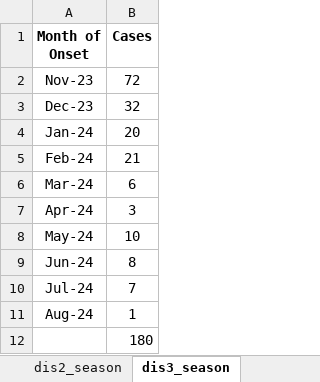
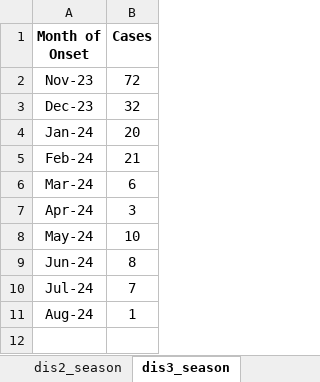
Before and after one commit to vrnv1v2/DH-307-R-and-D-Project, an Excel workbook: DH307_Dashboard_Code_V19.xlsx, sheet dis3_season, drawn as a sheet; values as stored, in another font and other column widths than the file's, no borders; the diff names each change by its address in the sheet, - before the commit and + after, or states it on an @@ line.

```diff
--- a/DH307_Dashboard_Code_V19.xlsx (sheet dis3_season)
+++ b/DH307_Dashboard_Code_V19.xlsx (sheet dis3_season)
-row 12:  | 180
```
Also changed, not shown: sheet dis1_season, sheet dis2_season, sheet dis2_serious, sheet dis1_serious.
